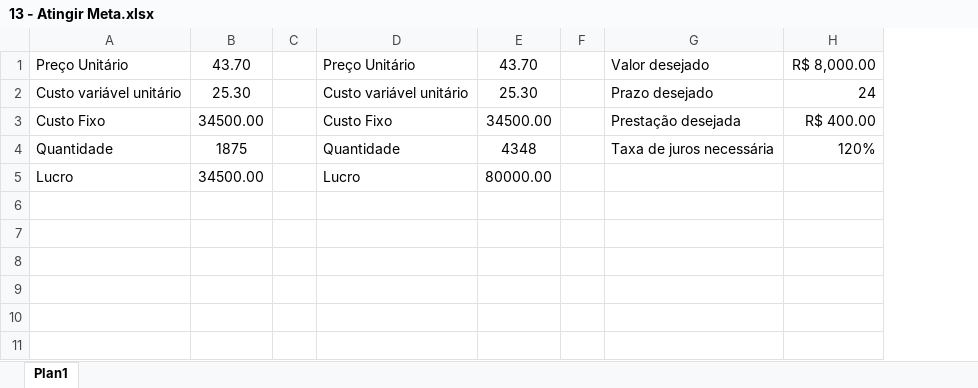
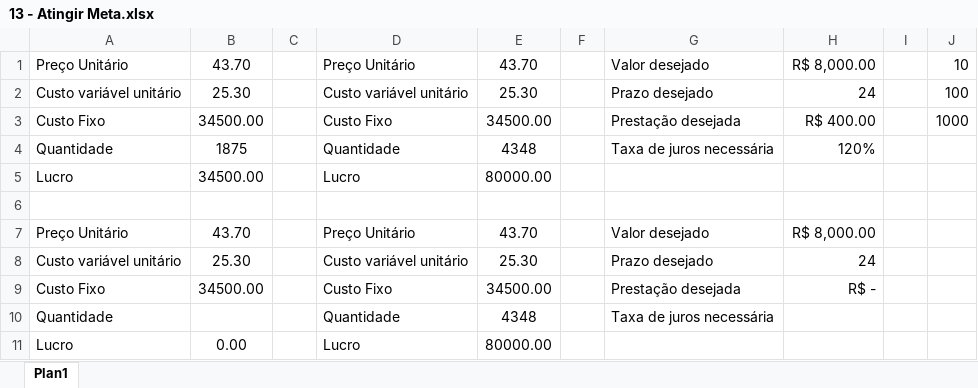
Before and after one commit to LUIZHVA02/EXCEL-completo, an Excel workbook: Avancado/13 - Atingir Meta.xlsx, sheet Plan1, drawn as a sheet; values as stored, in another font and other column widths than the file's, no borders; the diff names each change by its address in the sheet, - before the commit and + after, or states it on an @@ line.

```diff
--- a/Avancado/13 - Atingir Meta.xlsx (sheet Plan1)
+++ b/Avancado/13 - Atingir Meta.xlsx (sheet Plan1)
+column I, empty
+column J, rows 1-3: 10 | 100 | 1000
+row 6: (empty)
+row 7: Preço Unitário | 43.70 |  | Preço Unitário | 43.70 |  | Valor desejado | R$ 8,000.00
+row 8: Custo variável unitário | 25.30 |  | Custo variável unitário | 25.30 |  | Prazo desejado | 24
+row 9: Custo Fixo | 34500.00 |  | Custo Fixo | 34500.00 |  | Prestação desejada | R$ -
+row 10: Quantidade |  |  | Quantidade | 4348 |  | Taxa de juros necessária
+row 11: Lucro | 0.00 |  | Lucro | 80000.00
```
Also changed, not shown: Avancado/14 - Solver.xlsx, Avancado/15 - Controle de Formulários.xlsm, 3 other files.
